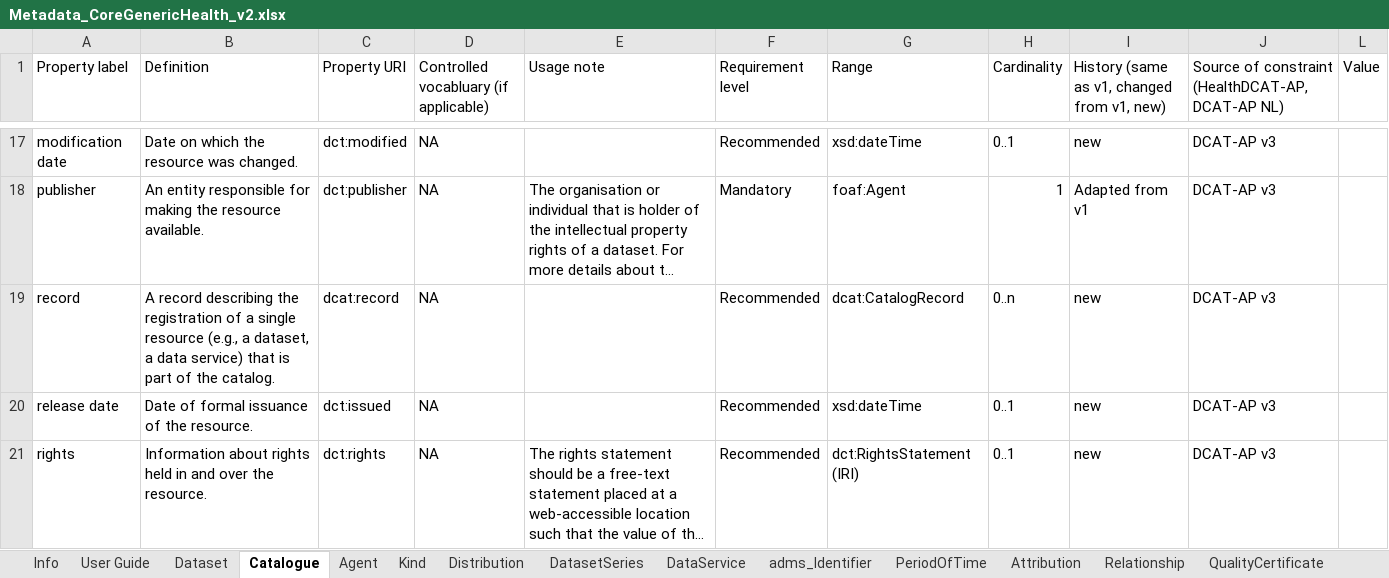
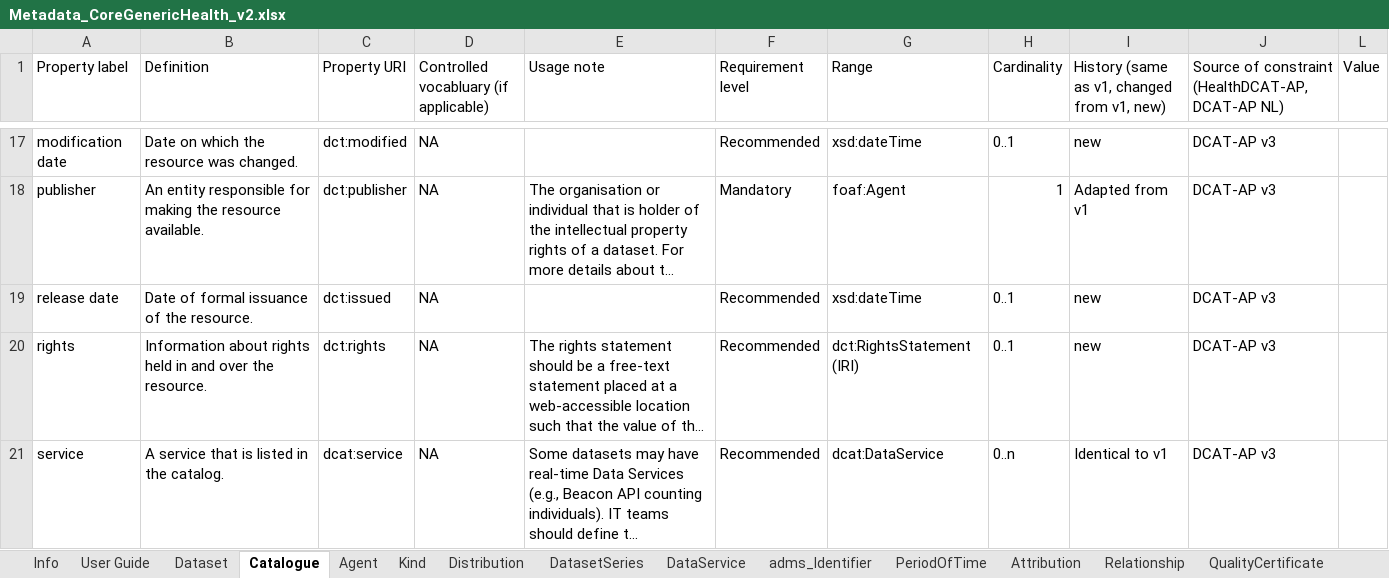
Before and after one commit to Health-RI/health-ri-metadata, an Excel workbook: Documents/Metadata_CoreGenericHealth_v2.xlsx, sheet Catalogue, drawn as a sheet; only a part is shown, gaps mark what is left out; the shorter side is filled out with more unchanged rows; long unchanged cells end in …; values as stored, in another font and other column widths than the file's, no cell formats; conditional formats not drawn; the diff names each change by its address in the sheet, - before the commit and + after, or states it on an @@ line.

Commit message:
fix: cardinality and link to catalog object
- Fix cardinality of retention period in Distribution class (to 0..1) in Excel, UML, Readme, SHACLs
- Fix link to other identifier class in DataService class
- Fix link to catalog object in Catalog class
- Remove link to Catalog Record class

```diff
--- a/Documents/Metadata_CoreGenericHealth_v2.xlsx (sheet Catalogue)
+++ b/Documents/Metadata_CoreGenericHealth_v2.xlsx (sheet Catalogue)
-row 19: record | A record describing the registration of a single resource (e.g., a dataset, a data service) that is part of the catalog. | dcat:record | NA |  | Recommended | dcat:CatalogRecord | 0..n | new | DCAT-AP v3
```
Also changed, not shown: sheet Distribution, cell formats, hidden cells, 2 other files.
